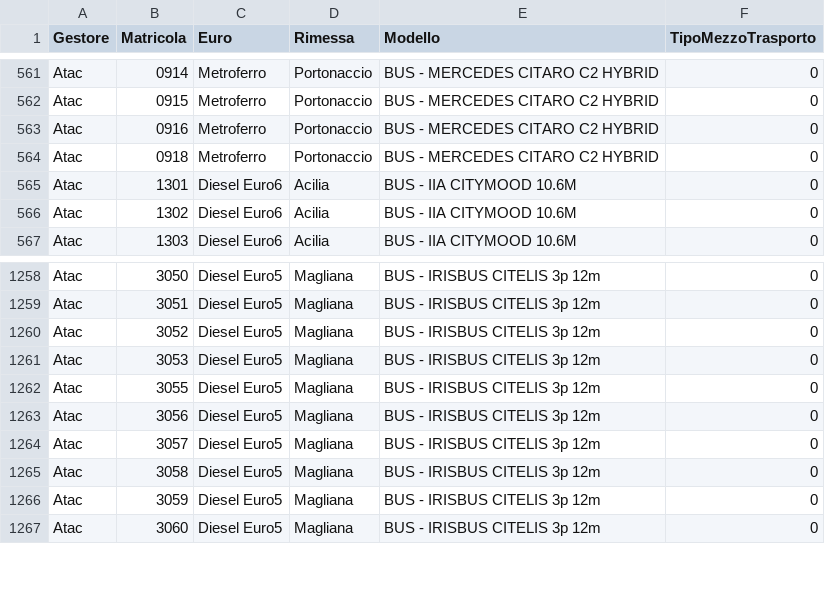
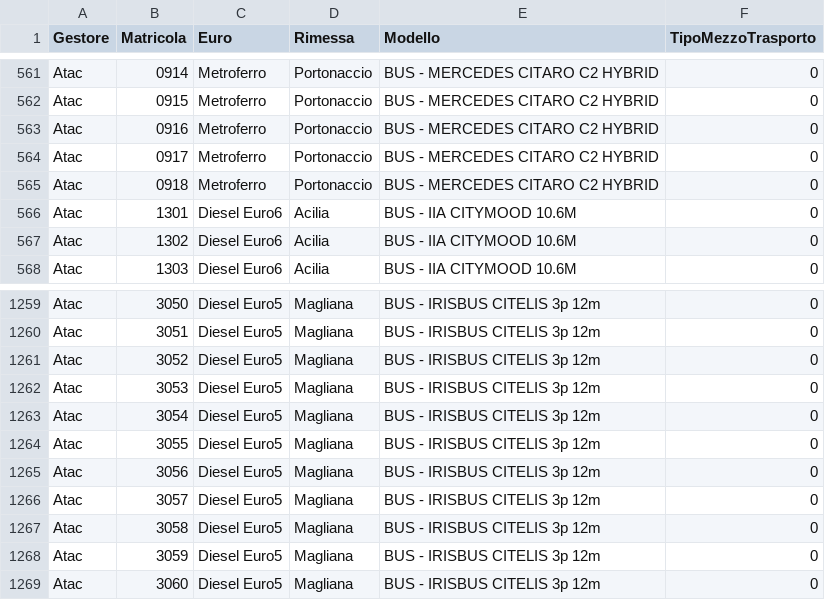
Before and after one commit to EnricoTolomei/GTFS_RSM, a CSV file: AtacFeed/Config/GTFS_Static/DettagliVettura.csv, drawn as a sheet; only a part is shown, gaps mark what is left out.

Commit message:
Dettagli vettura

```diff
--- a/AtacFeed/Config/GTFS_Static/DettagliVettura.csv
+++ b/AtacFeed/Config/GTFS_Static/DettagliVettura.csv
@@ -563,2 +563,3 @@ Atac;0915;Metroferro;Portonaccio;BUS - MERCEDES CITARO C2 HYBRID;0
 Atac;0916;Metroferro;Portonaccio;BUS - MERCEDES CITARO C2 HYBRID;0
+Atac;0917;Metroferro;Portonaccio;BUS - MERCEDES CITARO C2 HYBRID;0
 Atac;0918;Metroferro;Portonaccio;BUS - MERCEDES CITARO C2 HYBRID;0
@@ -1261,2 +1262,3 @@ Atac;3052;Diesel Euro5;Magliana;BUS - IRISBUS CITELIS 3p 12m;0
 Atac;3053;Diesel Euro5;Magliana;BUS - IRISBUS CITELIS 3p 12m;0
+Atac;3054;Diesel Euro5;Magliana;BUS - IRISBUS CITELIS 3p 12m;0
 Atac;3055;Diesel Euro5;Magliana;BUS - IRISBUS CITELIS 3p 12m;0
```
Also changed, not shown: 1 other file.
